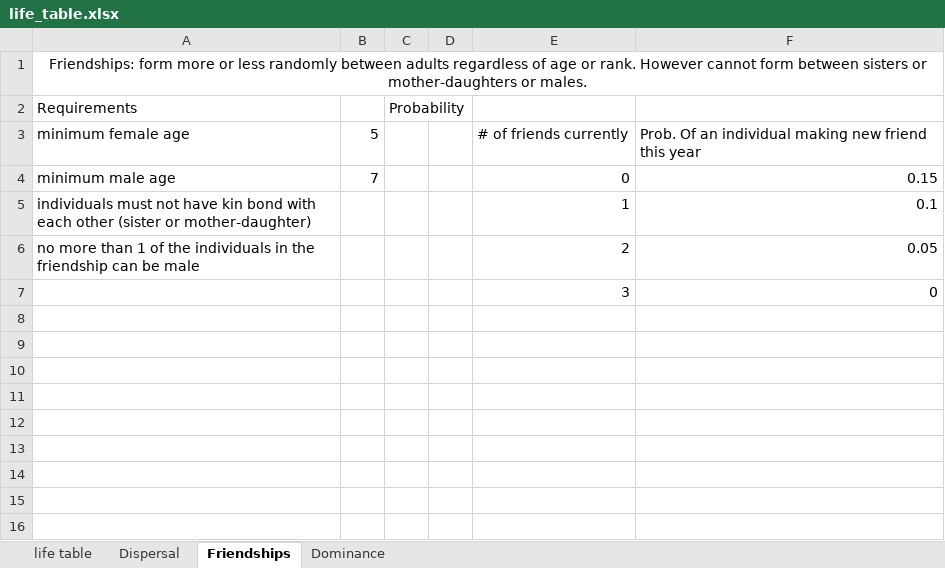
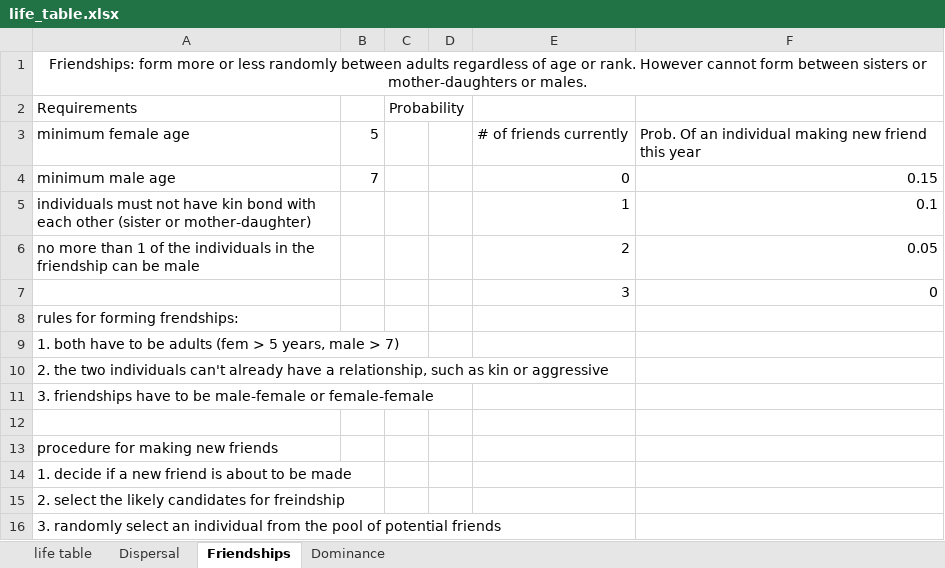
Before and after one commit to adeeshaek/primate-social-network, an Excel workbook: Excel Files/life_table.xlsx, sheet Friendships, drawn as a sheet; values as stored, in another font and other column widths than the file's, no borders; the diff names each change by its address in the sheet, - before the commit and + after, or states it on an @@ line.

```diff
--- a/Excel Files/life_table.xlsx (sheet Friendships)
+++ b/Excel Files/life_table.xlsx (sheet Friendships)
+row 8: rules for forming frendships:
+row 9: 1. both have to be adults (fem > 5 years, male > 7)
+row 10: 2. the two individuals can't already have a relationship, such as kin or aggressive
+row 11: 3. friendships have to be male-female or female-female
+row 12: (empty)
+row 13: procedure for making new friends
+row 14: 1. decide if a new friend is about to be made
+row 15: 2. select the likely candidates for freindship
+row 16: 3. randomly select an individual from the pool of potential friends
```
Also changed, not shown: 3 other files.
